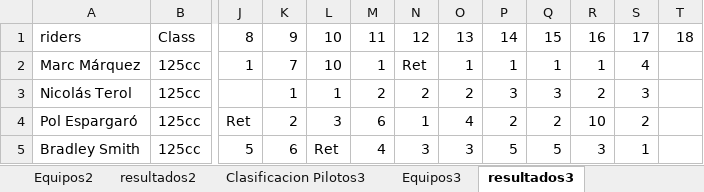
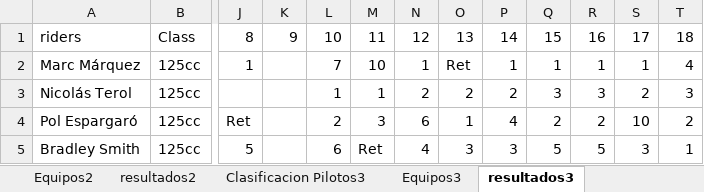
Before and after one commit to skllg/motogp_dw, an Excel workbook: Excels/data/2010.xlsx, sheet resultados3, drawn as a sheet; only a part is shown, gaps mark what is left out; values as stored, in another font and other column widths than the file's, no cell formats; the diff covers the shown part only; the diff names each change by its address in the sheet, - before the commit and + after, or states it on an @@ line.

```diff
--- a/Excels/data/2010.xlsx (sheet resultados3)
+++ b/Excels/data/2010.xlsx (sheet resultados3)
-K2: 7
+K2: (empty)
-L2: 10
+L2: 7
-M2: 1
+M2: 10
-N2: Ret
+N2: 1
-O2: 1
+O2: Ret
-S2: 4
+S2: 1
-T2: (empty)
+T2: 4
-K3: 1
+K3: (empty)
-M3: 2
+M3: 1
-P3: 3
+P3: 2
-R3: 2
+R3: 3
-S3: 3
+S3: 2
-T3: (empty)
+T3: 3
-K4: 2
+K4: (empty)
-L4: 3
+L4: 2
-M4: 6
+M4: 3
-N4: 1
+N4: 6
-O4: 4
+O4: 1
-P4: 2
+P4: 4
-R4: 10
+R4: 2
-S4: 2
+S4: 10
-T4: (empty)
+T4: 2
-K5: 6
+K5: (empty)
-L5: Ret
+L5: 6
-M5: 4
+M5: Ret
-N5: 3
+N5: 4
-P5: 5
+P5: 3
-R5: 3
+R5: 5
-S5: 1
+S5: 3
-T5: (empty)
+T5: 1
```
Also changed, not shown: 1 added row, 1 removed row and 277 edited cells elsewhere in this sheet, sheet resultados2, cell formats, Excels/data/2009.xlsx, Excels/data/2011.xlsx, 23 other files.
